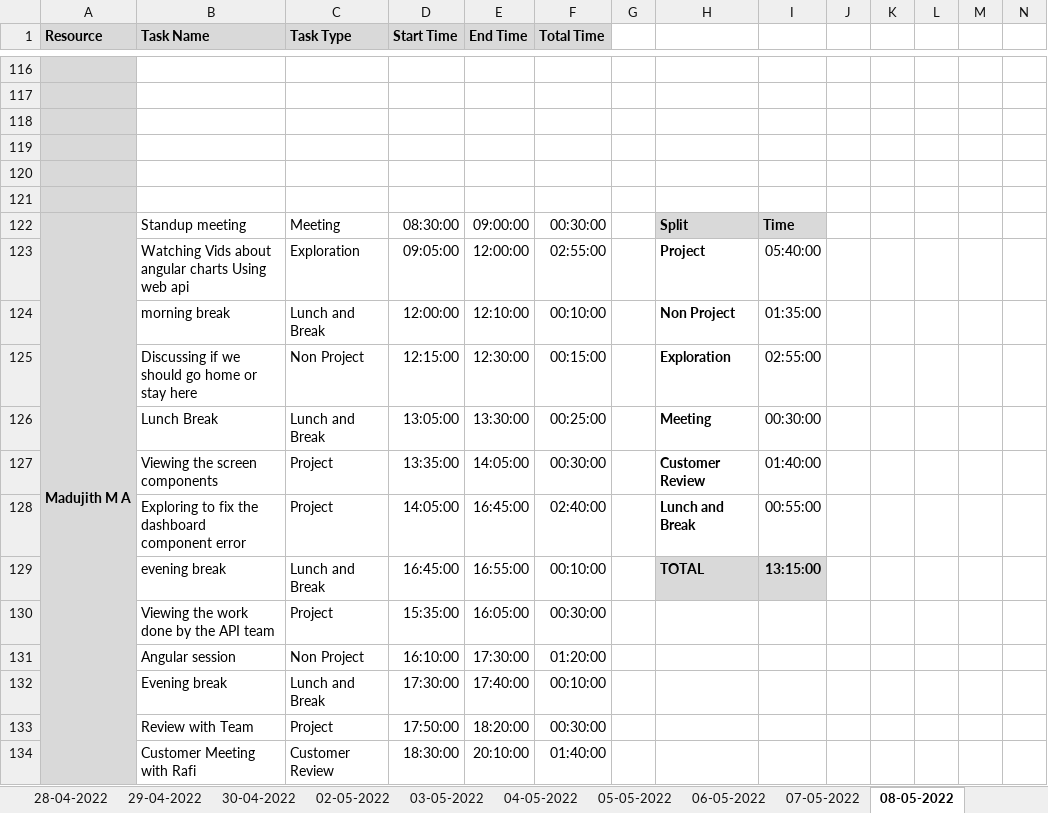
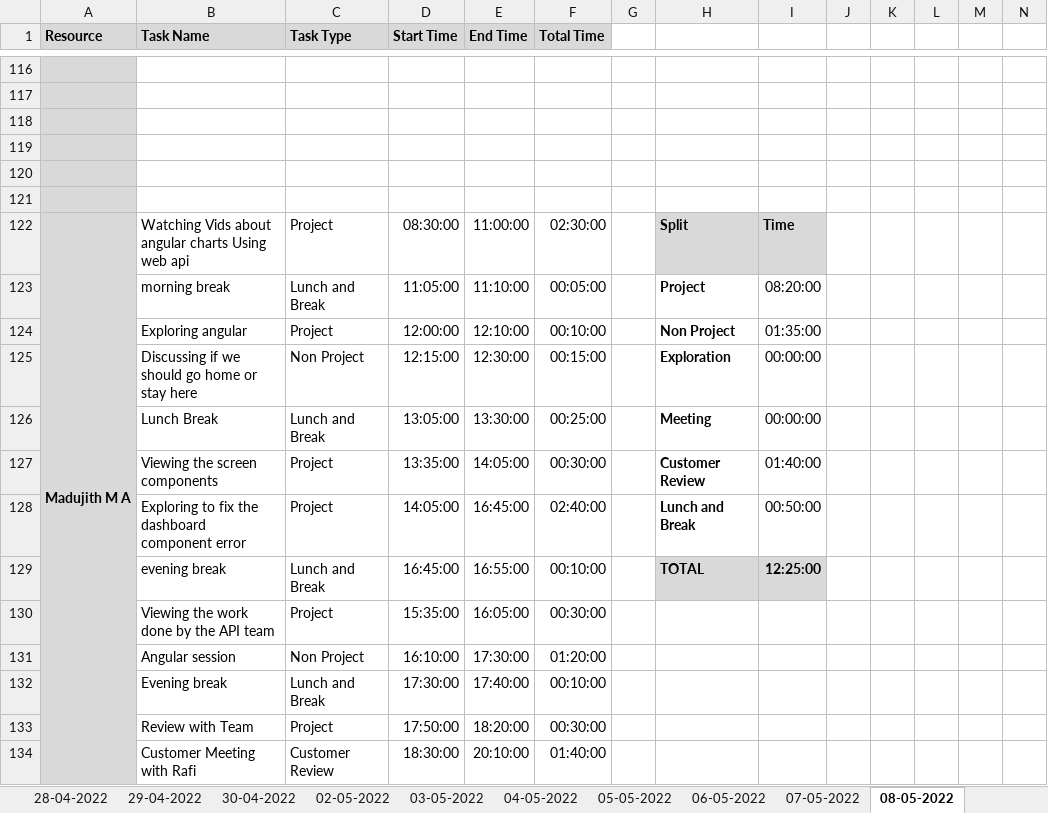
Before and after one commit to Tenacious-Org/Project-A5, an Excel workbook: Process/Timesheet/PTW-Timesheet.xlsx, sheet 08-05-2022, drawn as a sheet; only a part is shown, gaps mark what is left out; values as stored, in another font and other column widths than the file's, no borders; conditional formats not drawn; removed rows and columns are numbered as before the commit, all else as after; rows hold the shown columns only; the diff covers the shown part only; the diff names each change by its address in the sheet, - before the commit and + after, or states it on an @@ line.

```diff
--- a/Process/Timesheet/PTW-Timesheet.xlsx (sheet 08-05-2022)
+++ b/Process/Timesheet/PTW-Timesheet.xlsx (sheet 08-05-2022)
-B122 (Task Name): Standup meeting
+B122 (Task Name): Watching Vids about angular charts Using web api
-C122 (Task Type): Meeting
+C122 (Task Type): Project
-E122 (End Time): 09:00:00
+E122 (End Time): 11:00:00
-F122 (Total Time): 00:30:00
+F122 (Total Time): 02:30:00
-row 123:  | Watching Vids about angular charts Using web api | Exploration | 09:05:00 | 12:00:00 | 02:55:00 |  | Project | 05:40:00
+row 123:  | morning break | Lunch and Break | 11:05:00 | 11:10:00 | 00:05:00 |  | Project | 08:20:00
-B124 (Task Name): morning break
+B124 (Task Name): Exploring angular
-C124 (Task Type): Lunch and Break
+C124 (Task Type): Project
-I125: 02:55:00
+I125: 00:00:00
-I126: 00:30:00
+I126: 00:00:00
-I128: 00:55:00
+I128: 00:50:00
-I129: 13:15:00
+I129: 12:25:00
```
Also changed, not shown: 3 added rows, 3 removed rows and 24 edited cells elsewhere in this sheet, sheet 07-05-2022.
